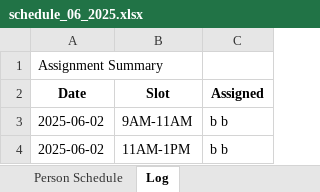
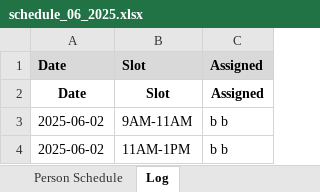
Before and after one commit to rrogerc/smr_scheduler, an Excel workbook: schedule_06_2025.xlsx, sheet Log, drawn as a sheet; only a part is shown; values as stored, in another font and other column widths than the file's, no borders; removed rows and columns are numbered as before the commit, all else as after; the diff covers the shown part only; the diff names each change by its address in the sheet, - before the commit and + after, or states it on an @@ line.

```diff
--- a/schedule_06_2025.xlsx (sheet Log)
+++ b/schedule_06_2025.xlsx (sheet Log)
-row 1: Assignment Summary
+row 1: Date | Slot | Assigned
```
Also changed, not shown: other rows of this sheet, sheet Monthly Schedule, sheet Person Schedule.
